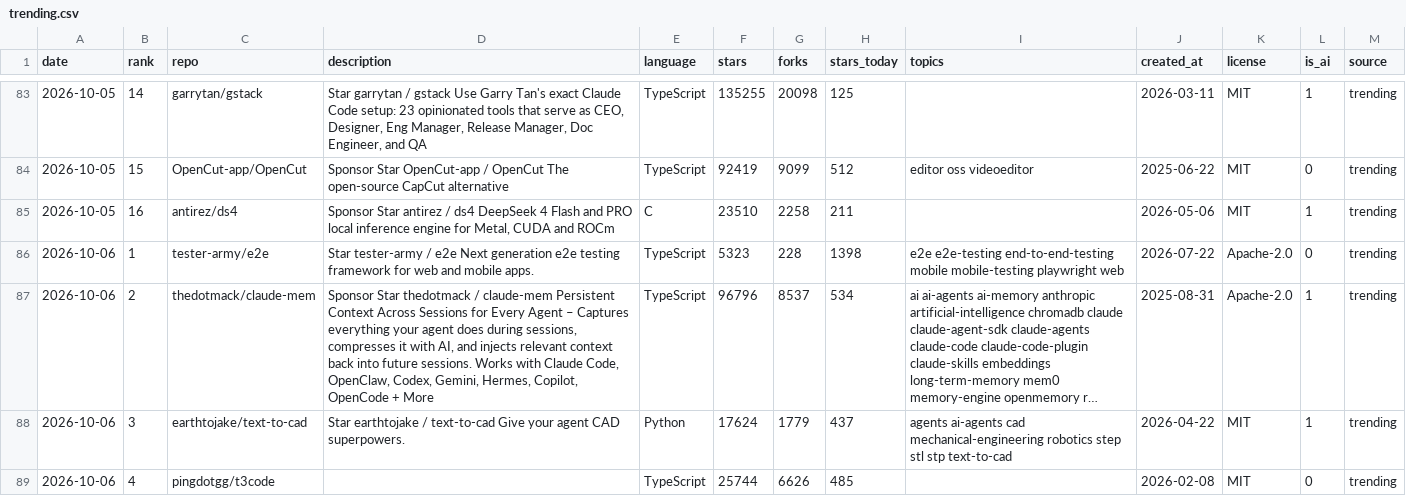
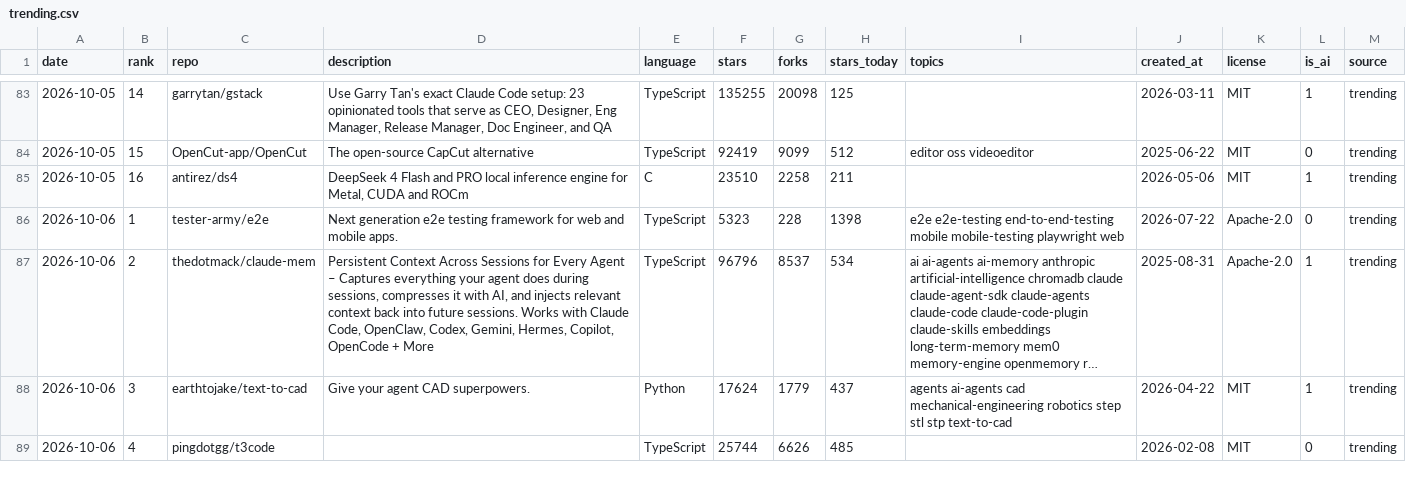
Before and after one commit to sourabhkddigital-gif/trending-ai-repos, a CSV file: data/trending.csv, drawn as a sheet; only a part is shown, gaps mark what is left out; long unchanged cells end in …; the diff covers the shown part only; the diff names each change by its address in the sheet, - before the commit and + after, or states it on an @@ line.

```diff
--- a/data/trending.csv
+++ b/data/trending.csv
-D83 (description): Star garrytan / gstack Use Garry…
+D83 (description): Use Garry…
-D84 (description): Sponsor Star OpenCut-app / OpenCut The open-source…
+D84 (description): The open-source…
-D85 (description): Sponsor Star antirez / ds4 DeepSeek 4…
+D85 (description): DeepSeek 4…
-D86 (description): Star tester-army / e2e Next generation…
+D86 (description): Next generation…
-D87 (description): Sponsor Star thedotmack / claude-mem Persistent Context…
+D87 (description): Persistent Context…
-D88 (description): Star earthtojake / text-to-cad Give your…
+D88 (description): Give your…
```
Also changed, not shown: 100 edited cells elsewhere in this file, 6 other files.
